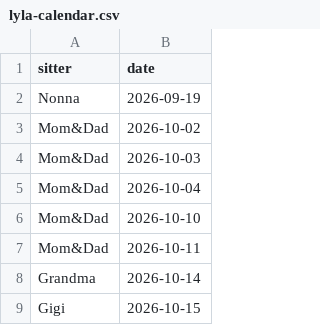
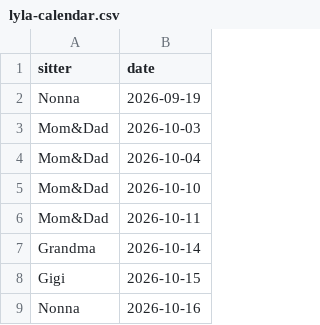
Before and after one commit to mapmap3/Creative, a CSV file: data/lyla-calendar.csv, drawn as a sheet; only a part is shown; the shorter side is filled out with more unchanged rows.

Commit message:
Update Lyla calendar

```diff
--- a/data/lyla-calendar.csv
+++ b/data/lyla-calendar.csv
@@ -2,3 +2,2 @@ sitter,date
 Nonna,2026-09-19
-Mom&Dad,2026-10-02
 Mom&Dad,2026-10-03
```
